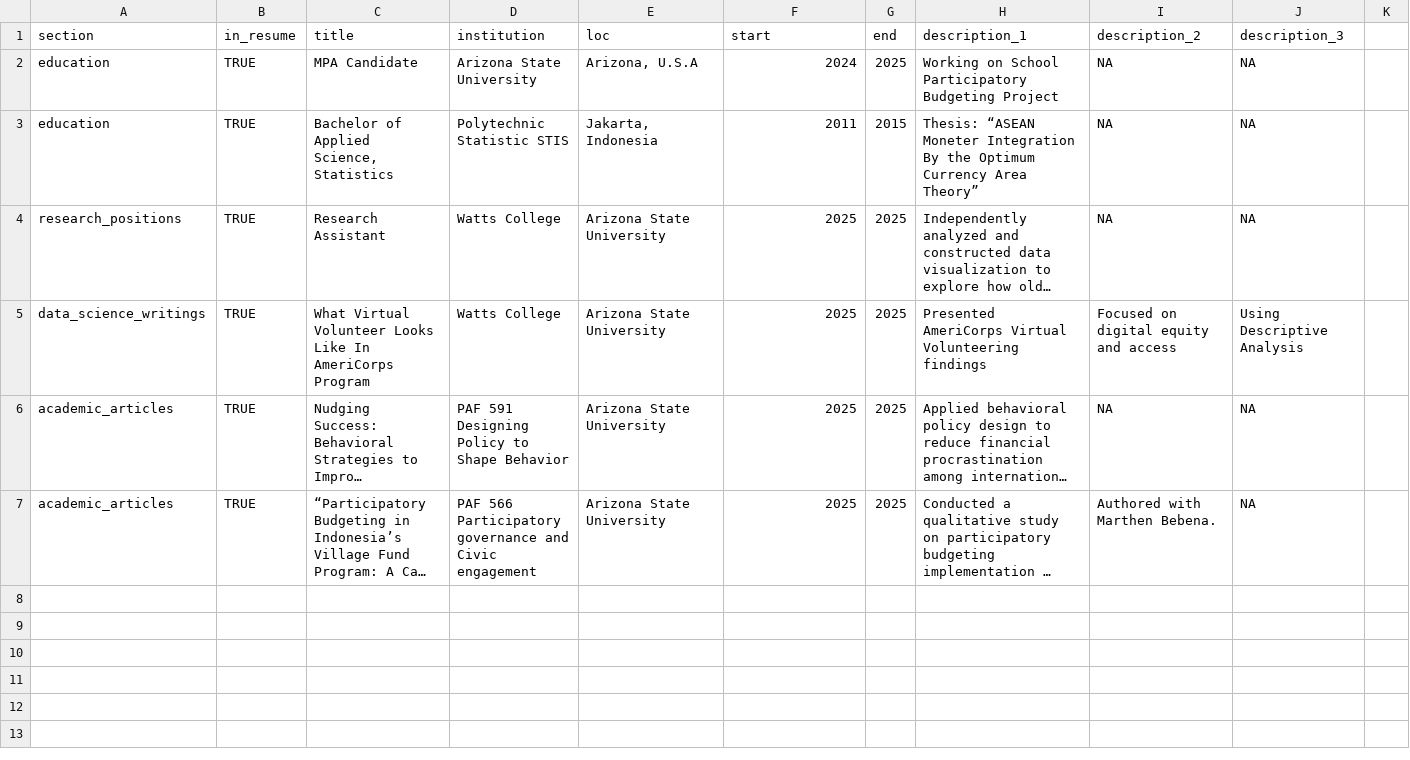
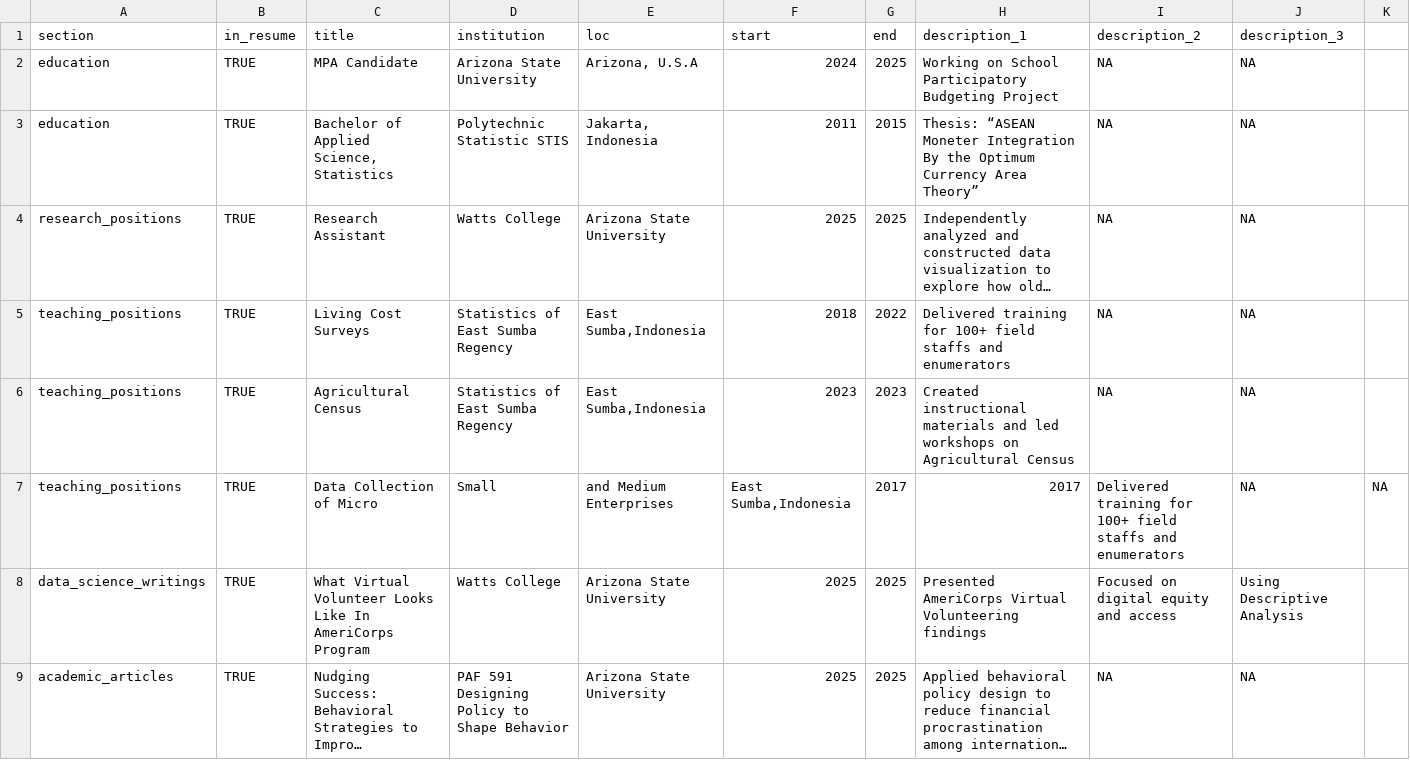
Before and after one commit to yostaenga/cv, a CSV file: positions.csv, drawn as a sheet; only a part is shown; the shorter side is filled out with more unchanged rows; long unchanged cells end in …; the diff names each change by its address in the sheet, - before the commit and + after, or states it on an @@ line.

Commit message:
Update positions.csv

```diff
--- a/positions.csv
+++ b/positions.csv
+row 5: teaching_positions | TRUE | Living Cost Surveys | Statistics of East Sumba Regency | East Sumba,Indonesia | 2018 | 2022 | Delivered training for 100+ field staffs and enumerators | NA | NA
+row 6: teaching_positions | TRUE | Agricultural Census | Statistics of East Sumba Regency | East Sumba,Indonesia | 2023 | 2023 | Created instructional materials and led workshops on Agricultural Census | NA | NA
+row 7: teaching_positions | TRUE | Data Collection of Micro | Small | and Medium Enterprises | East Sumba,Indonesia | 2017 | 2017 | Delivered training for 100+ field staffs and enumerators | NA | NA
```
